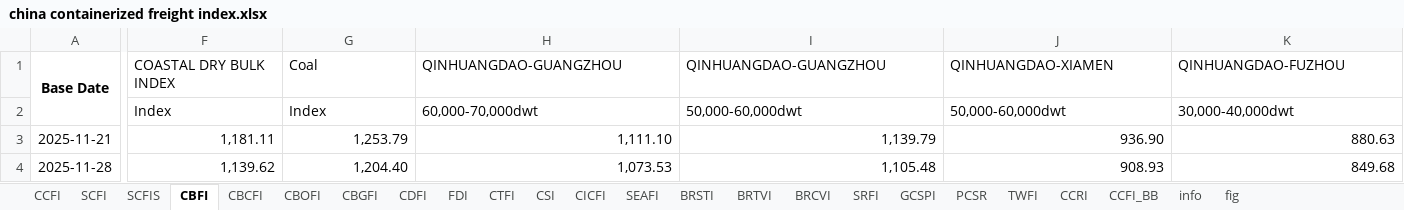
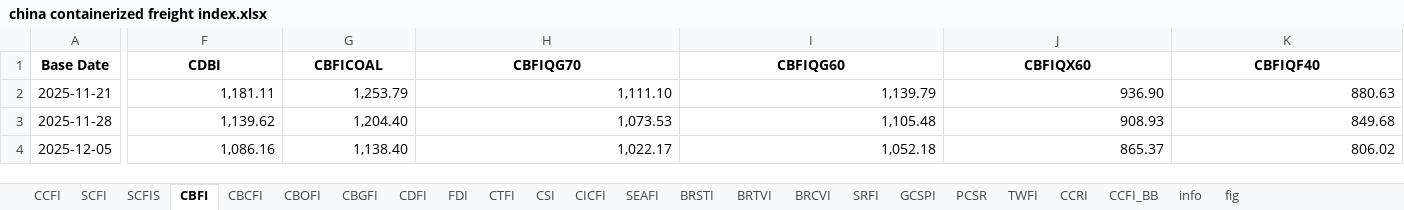
Before and after one commit to Tommylee1013/FinancialData, an Excel workbook: data/freight/china containerized freight index.xlsx, sheet CBFI, drawn as a sheet; only a part is shown, gaps mark what is left out; the shorter side is filled out with more unchanged rows; values as stored, in another font and other column widths than the file's, no borders; rows hold the shown columns only; the diff covers the shown part only; the diff names each change by its address in the sheet, - before the commit and + after, or states it on an @@ line.

```diff
--- a/data/freight/china containerized freight index.xlsx (sheet CBFI)
+++ b/data/freight/china containerized freight index.xlsx (sheet CBFI)
-A1:A2 merged
-F1: COASTAL DRY BULK INDEX
+F1: CDBI
@@ F1:K1 bold: off → on, alignment: left → center @@
-G1: Coal
+G1: CBFICOAL
-H1: QINHUANGDAO-GUANGZHOU
+H1: CBFIQG70
-I1: QINHUANGDAO-GUANGZHOU
+I1: CBFIQG60
-J1: QINHUANGDAO-XIAMEN
+J1: CBFIQX60
-K1: QINHUANGDAO-FUZHOU
+K1: CBFIQF40
-row 2:  | Index | Index | 60,000-70,000dwt | 50,000-60,000dwt | 50,000-60,000dwt | 30,000-40,000dwt
```
Also changed, not shown: 20 edited cells, cell formats and merged cells elsewhere in this sheet, sheet FDI, sheet CDFI, sheet CTFI, sheet CCFI, sheet CICFI, sheet TWFI, 3 more sheets, charts or pictures, data/metadata.xlsx.
